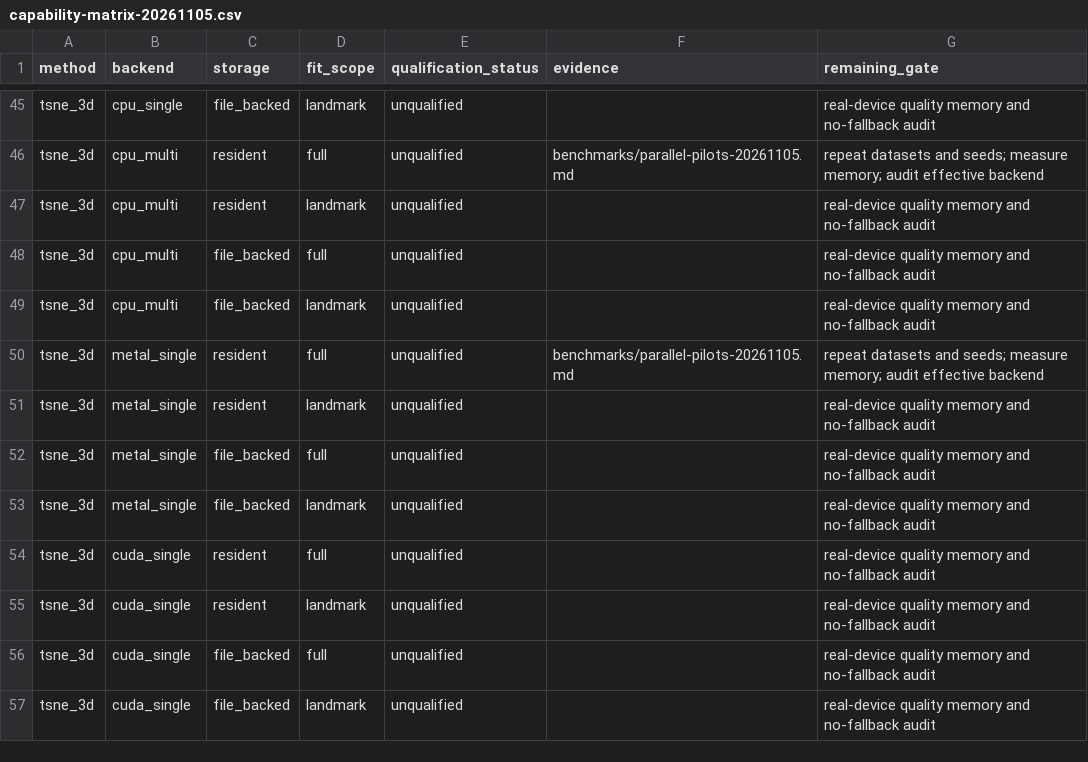
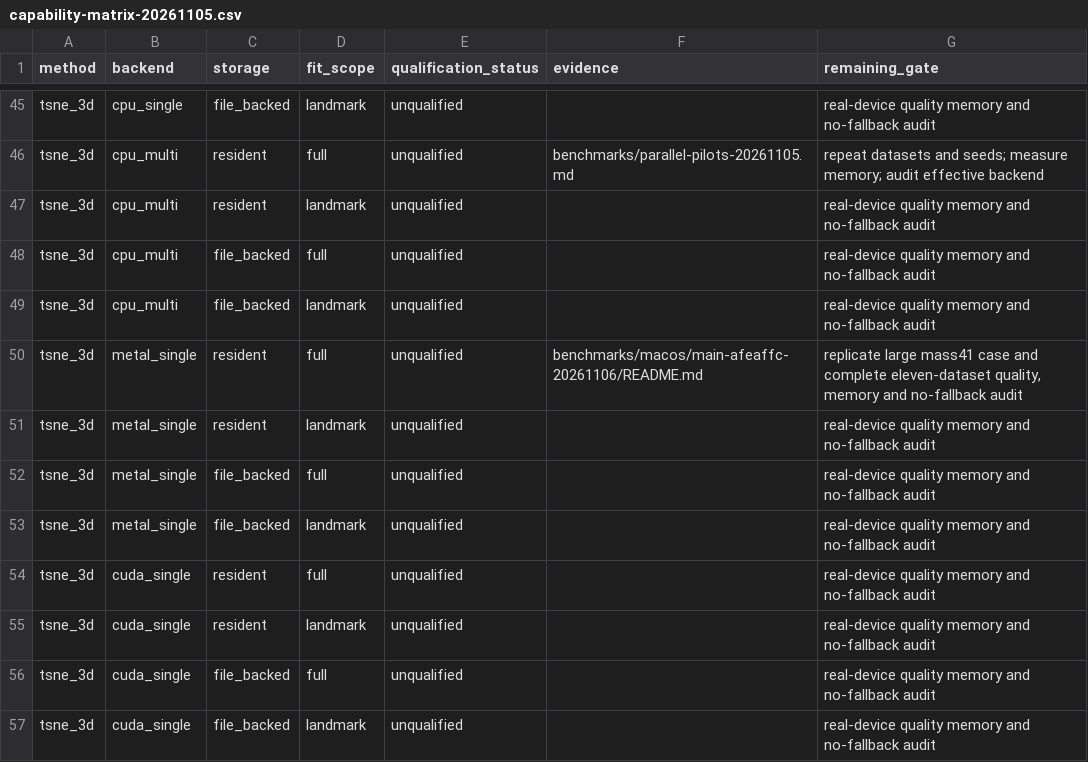
Before and after one commit to tkcaccia/fastEmbedR-extra, a CSV file: benchmarks/capability-matrix-20261105.csv, drawn as a sheet; only a part is shown, gaps mark what is left out.

```diff
--- a/benchmarks/capability-matrix-20261105.csv
+++ b/benchmarks/capability-matrix-20261105.csv
@@ -49,3 +49,3 @@ method,backend,storage,fit_scope,qualification_status,evidence,remaining_gate
 "tsne_3d","cpu_multi","file_backed","landmark","unqualified","","real-device quality memory and no-fallback audit"
-"tsne_3d","metal_single","resident","full","unqualified","benchmarks/parallel-pilots-20261105.md","repeat datasets and seeds; measure memory; audit effective backend"
+"tsne_3d","metal_single","resident","full","unqualified","benchmarks/macos/main-afeaffc-20261106/README.md","replicate large mass41 case and complete eleven-dataset quality, memory and no-fallback audit"
 "tsne_3d","metal_single","resident","landmark","unqualified","","real-device quality memory and no-fallback audit"
```
